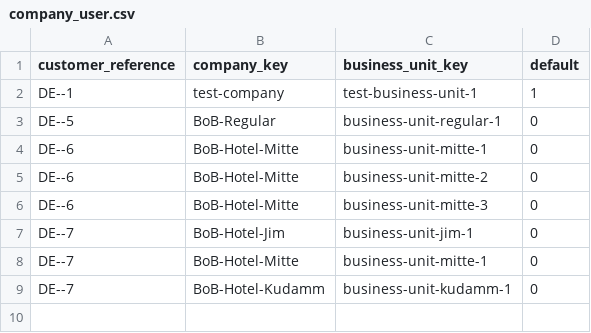
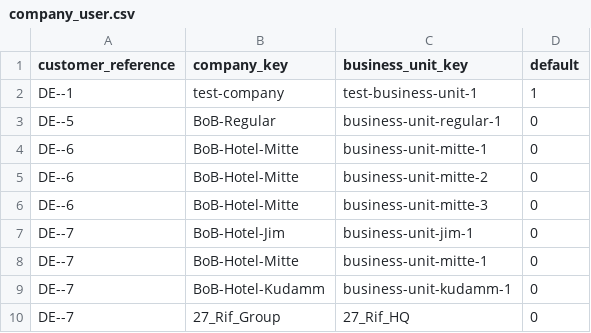
Before and after one commit to spryker/business-on-behalf-data-import, a CSV file: data/import/company_user.csv, drawn as a sheet.

Commit message:
re-added MoV changes

```diff
--- a/data/import/company_user.csv
+++ b/data/import/company_user.csv
@@ -9 +9,2 @@ DE--7,BoB-Hotel-Mitte,business-unit-mitte-1,0
 DE--7,BoB-Hotel-Kudamm,business-unit-kudamm-1,0
+DE--7,27_Rif_Group,27_Rif_HQ,0
```
